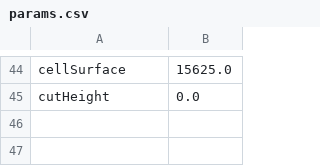
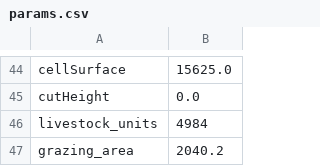
Before and after one commit to ClimAg/data, a CSV file: grass-growth/modvege/params.csv, drawn as a sheet; only a part is shown, gaps mark what is left out.

Commit message:
add livestock units and grazing area as params

```diff
--- a/grass-growth/modvege/params.csv
+++ b/grass-growth/modvege/params.csv
@@ -45 +45,3 @@ cellSurface,15625.0
 cutHeight,0.0
+livestock_units,4984
+grazing_area,2040.2
```
